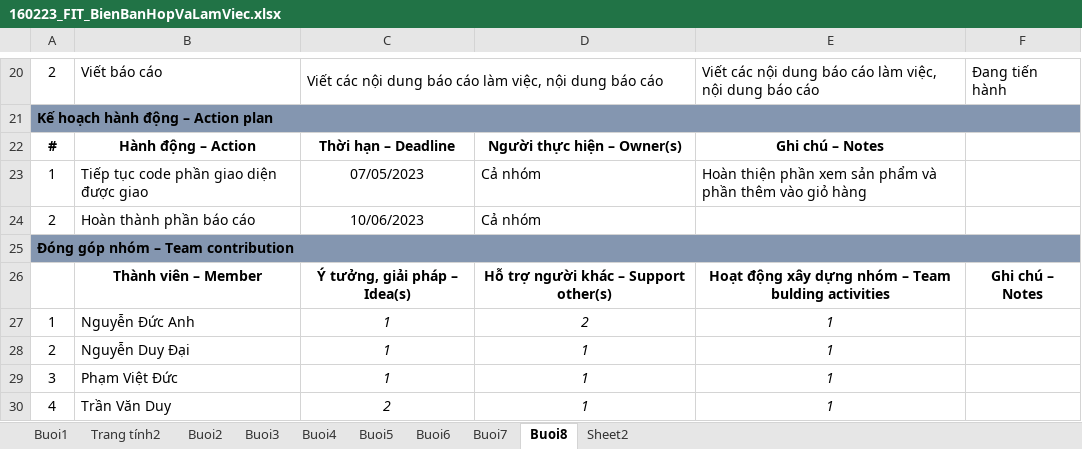
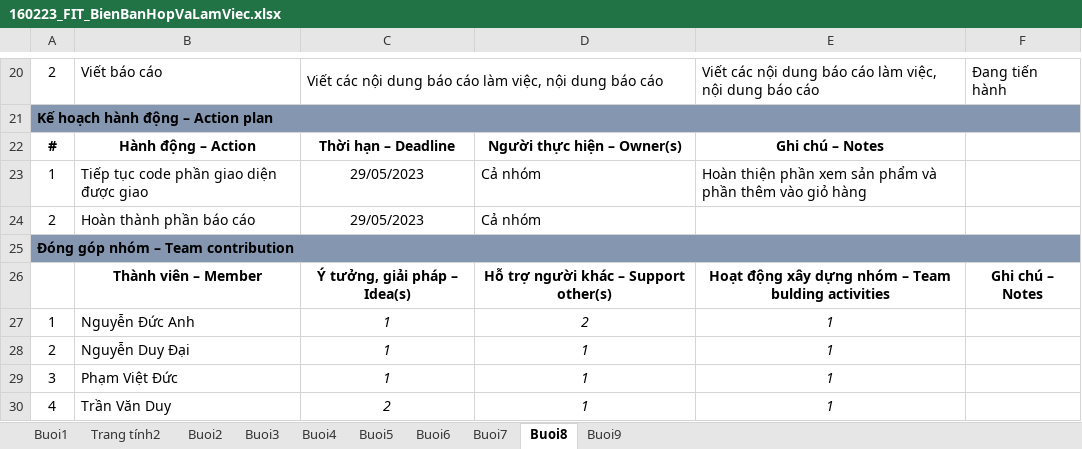
Before and after one commit to cquockhanh16/TTCSN-GROUP10, an Excel workbook: Documents/160223_FIT_BienBanHopVaLamViec.xlsx, sheet Buoi8, drawn as a sheet; only a part is shown, gaps mark what is left out; values as stored, in another font and other column widths than the file's, no borders; the diff names each change by its address in the sheet, - before the commit and + after, or states it on an @@ line.

```diff
--- a/Documents/160223_FIT_BienBanHopVaLamViec.xlsx (sheet Buoi8)
+++ b/Documents/160223_FIT_BienBanHopVaLamViec.xlsx (sheet Buoi8)
-sheet tab: Sheet2
+sheet tab: Buoi9
-C23: 07/05/2023
+C23: 29/05/2023
-C24: 10/06/2023
+C24: 29/05/2023
```
Also changed, not shown: sheet Buoi9, sheet Buoi7, sheet Buoi6, Documents/1603223_FIT_LinkVideoMinhChung.xlsx, 1 other file.
